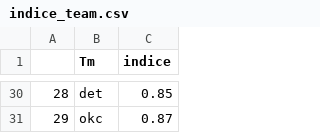
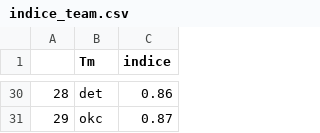
Before and after one commit to BastienChicot/NBApp_streamlit, a CSV file: data/indice_team.csv, drawn as a sheet; only a part is shown, gaps mark what is left out; the diff covers the shown part only; the diff names each change by its address in the sheet, - before the commit and + after, or states it on an @@ line.

```diff
--- a/data/indice_team.csv
+++ b/data/indice_team.csv
-C30 (indice): 0.85
+C30 (indice): 0.86
```
Also changed, not shown: 5 added rows, 5 removed rows, 2 moved rows, 11 edited cells and row numbers in column A elsewhere in this file, Config/coachs.csv, Config/roster.csv, 15 other files.
